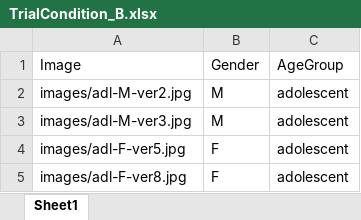
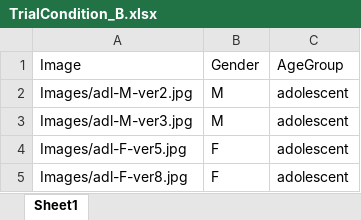
Before and after one commit to naiqixiao/face-attractiveness, an Excel workbook: TrialCondition_B.xlsx, sheet Sheet1, drawn as a sheet; values as stored, in another font and other column widths than the file's, no borders; the diff names each change by its address in the sheet, - before the commit and + after, or states it on an @@ line.

```diff
--- a/TrialCondition_B.xlsx (sheet Sheet1)
+++ b/TrialCondition_B.xlsx (sheet Sheet1)
-A2: images/adl-M-ver2.jpg
+A2: Images/adl-M-ver2.jpg
-A3: images/adl-M-ver3.jpg
+A3: Images/adl-M-ver3.jpg
-A4: images/adl-F-ver5.jpg
+A4: Images/adl-F-ver5.jpg
-A5: images/adl-F-ver8.jpg
+A5: Images/adl-F-ver8.jpg
```
Also changed, not shown: TrialCondition_A.xlsx, TrialCondition_C.xlsx, 4 other files.
